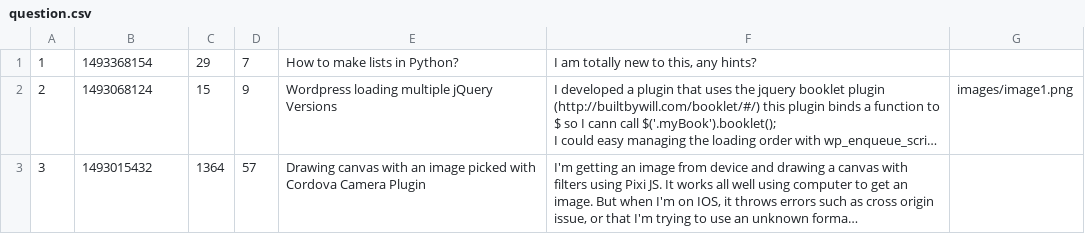
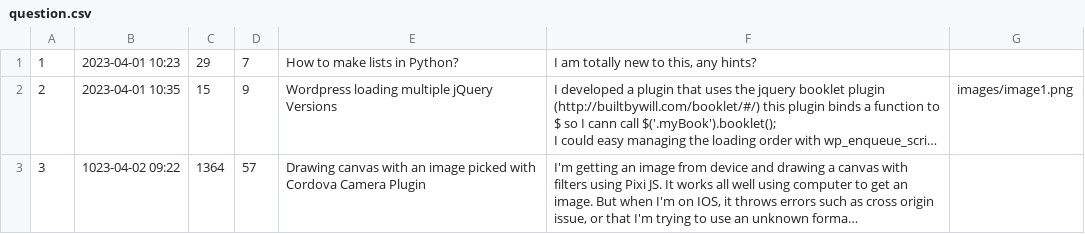
Before and after one commit to RadekRo/ask-mate, a CSV file: data/question.csv, drawn as a sheet; long unchanged cells end in …; the diff names each change by its address in the sheet, - before the commit and + after, or states it on an @@ line.

Commit message:
Corrected data input in data's question file

```diff
--- a/data/question.csv
+++ b/data/question.csv
-B1: 1493368154
+B1: 2023-04-01 10:23
-B2: 1493068124
+B2: 2023-04-01 10:35
-B3: 1493015432
+B3: 1023-04-02 09:22
```
